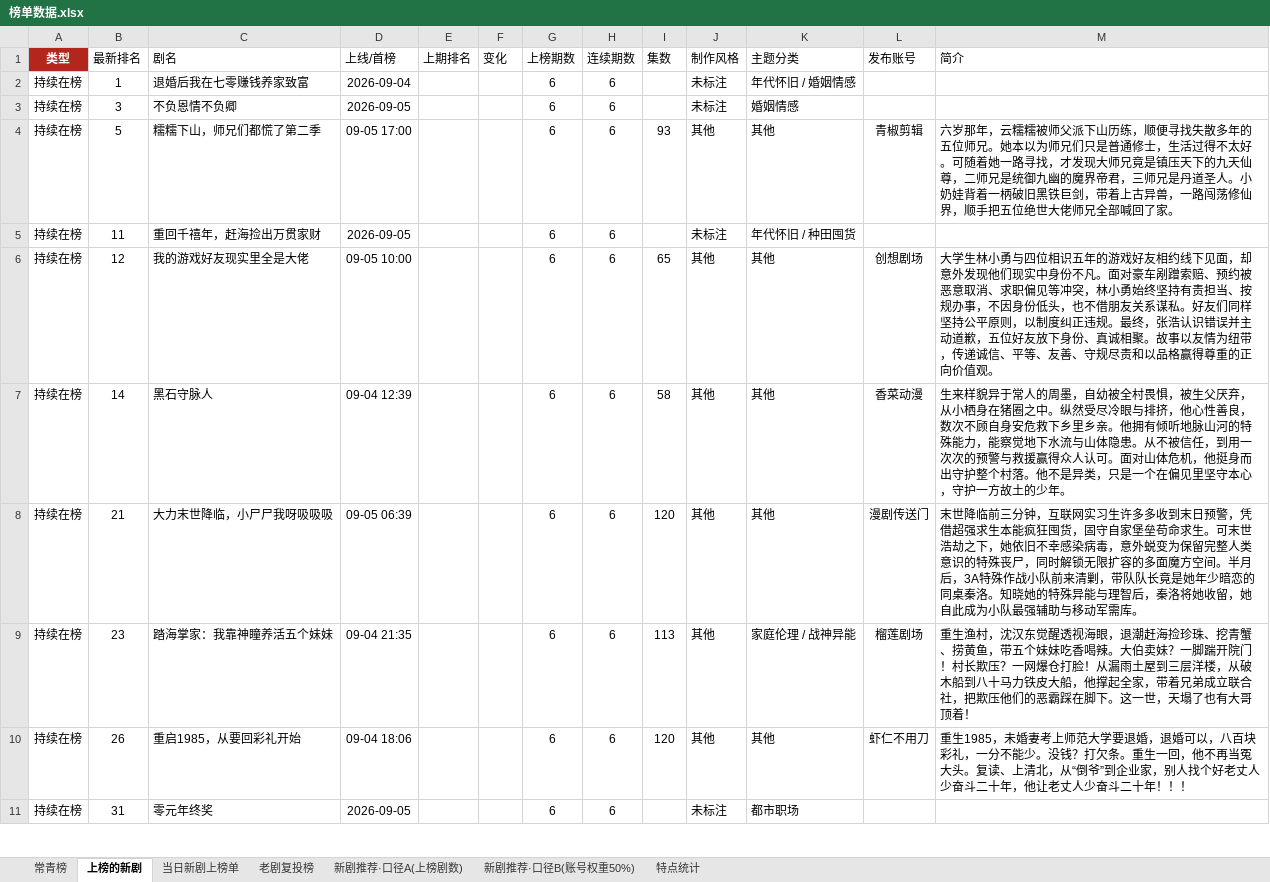
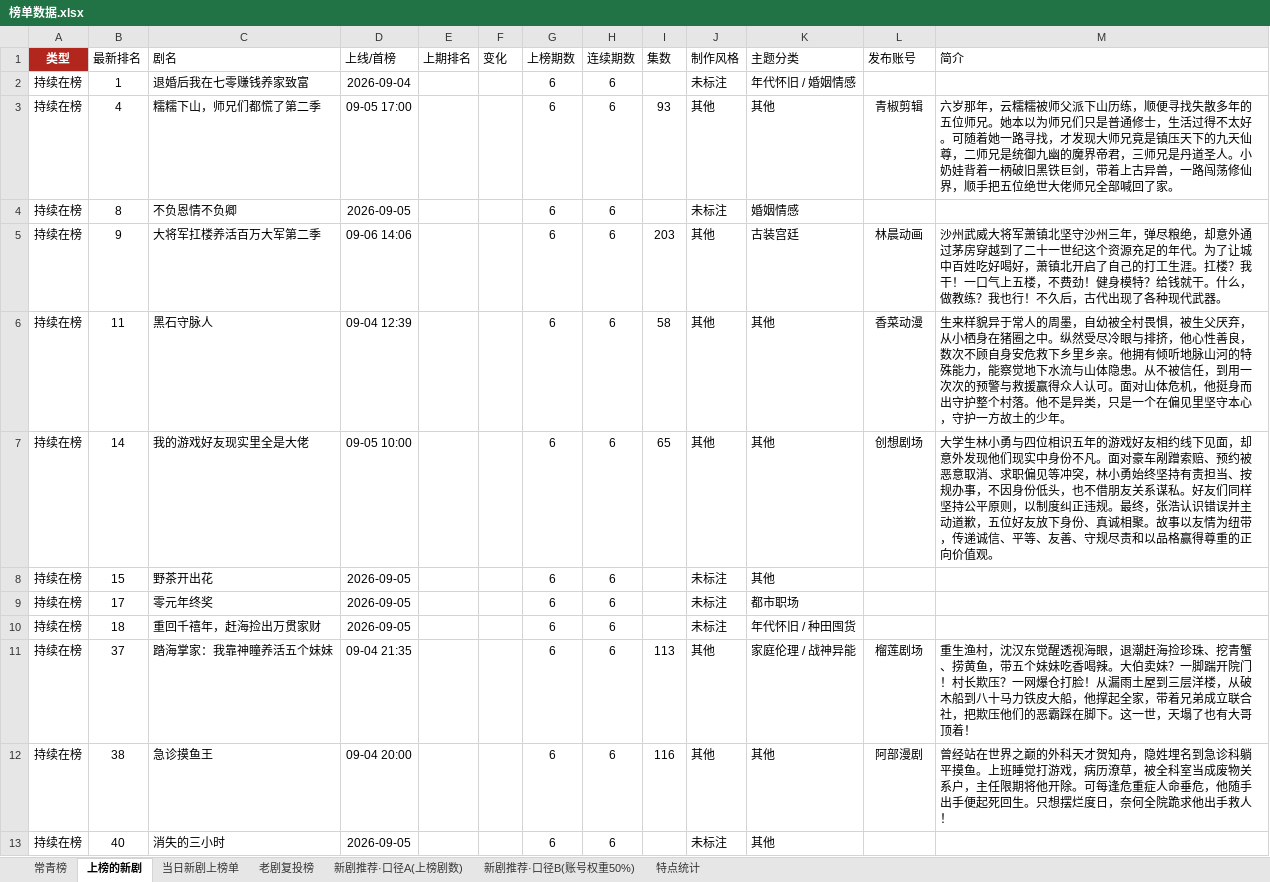
Before and after one commit to 2m247cdz9k-design/tomato-drama-rankings, an Excel workbook: 榜单数据.xlsx, sheet 上榜的新剧, drawn as a sheet; only a part is shown; values as stored, in another font and other column widths than the file's, no borders; removed rows and columns are numbered as before the commit, all else as after; the diff covers the shown part only; the diff names each change by its address in the sheet, - before the commit and + after, or states it on an @@ line.

```diff
--- a/榜单数据.xlsx (sheet 上榜的新剧)
+++ b/榜单数据.xlsx (sheet 上榜的新剧)
-row 3: 持续在榜 | 3 | 不负恩情不负卿 | 2026-09-05 |  |  | 6 | 6 |  | 未标注 | 婚姻情感
-B3 (最新排名): 5
+B3 (最新排名): 4
-B4 (最新排名): 11
+B4 (最新排名): 8
-C4 (剧名): 重回千禧年，赶海捡出万贯家财
+C4 (剧名): 不负恩情不负卿
-K4 (主题分类): 年代怀旧 / 种田囤货
+K4 (主题分类): 婚姻情感
-B5 (最新排名): 12
+B5 (最新排名): 9
-C5 (剧名): 我的游戏好友现实里全是大佬
+C5 (剧名): 大将军扛楼养活百万大军第二季
-D5 (上线/首榜): 09-05 10:00
+D5 (上线/首榜): 09-06 14:06
-I5 (集数): 65
+I5 (集数): 203
-K5 (主题分类): 其他
+K5 (主题分类): 古装宫廷
-L5 (发布账号): 创想剧场
+L5 (发布账号): 林晨动画
-M5 (简介): 大学生林小勇与四位相识五年的游戏好友相约线下见面，却意外发现他们现实中身份不凡。面对豪车剐蹭索赔、预约被恶意取消、求职偏见等冲突，林小勇始终坚持有责担当、按规办事，不因身份低头，也不借朋友关系谋私。好友们同样坚持公平原则，以制度纠正违规。最终，张浩认识错误并主动道歉，五位好友放下身份、真诚相聚。故事以友情为纽带，传递诚信、平等、友善、守规尽责和以品格赢得尊重的正向价值观。
+M5 (简介): 沙州武威大将军萧镇北坚守沙州三年，弹尽粮绝，却意外通过茅房穿越到了二十一世纪这个资源充足的年代。为了让城中百姓吃好喝好，萧镇北开启了自己的打工生涯。扛楼？我干！一口气上五楼，不费劲！健身模特？给钱就干。什么，做教练？我也行！不久后，古代出现了各种现代武器。
-B6 (最新排名): 14
+B6 (最新排名): 11
-B7 (最新排名): 21
+B7 (最新排名): 14
-C7 (剧名): 大力末世降临，小尸尸我呀吸吸吸
+C7 (剧名): 我的游戏好友现实里全是大佬
-D7 (上线/首榜): 09-05 06:39
+D7 (上线/首榜): 09-05 10:00
-I7 (集数): 120
+I7 (集数): 65
-L7 (发布账号): 漫剧传送门
+L7 (发布账号): 创想剧场
-M7 (简介): 末世降临前三分钟，互联网实习生许多多收到末日预警，凭借超强求生本能疯狂囤货，固守自家堡垒苟命求生。可末世浩劫之下，她依旧不幸感染病毒，意外蜕变为保留完整人类意识的特殊丧尸，同时解锁无限扩容的多面魔方空间。半月后，3A特殊作战小队前来清剿，带队队长竟是她年少暗恋的同桌秦洛。知晓她的特殊异能与理智后，秦洛将她收留，她自此成为小队最强辅助与移动军需库。
+M7 (简介): 大学生林小勇与四位相识五年的游戏好友相约线下见面，却意外发现他们现实中身份不凡。面对豪车剐蹭索赔、预约被恶意取消、求职偏见等冲突，林小勇始终坚持有责担当、按规办事，不因身份低头，也不借朋友关系谋私。好友们同样坚持公平原则，以制度纠正违规。最终，张浩认识错误并主动道歉，五位好友放下身份、真诚相聚。故事以友情为纽带，传递诚信、平等、友善、守规尽责和以品格赢得尊重的正向价值观。
+row 8: 持续在榜 | 15 | 野茶开出花 | 2026-09-05 |  |  | 6 | 6 |  | 未标注 | 其他
+row 9: 持续在榜 | 17 | 零元年终奖 | 2026-09-05 |  |  | 6 | 6 |  | 未标注 | 都市职场
+row 10: 持续在榜 | 18 | 重回千禧年，赶海捡出万贯家财 | 2026-09-05 |  |  | 6 | 6 |  | 未标注 | 年代怀旧 / 种田囤货
-B11 (最新排名): 23
+B11 (最新排名): 37
-B12 (最新排名): 26
+B12 (最新排名): 38
-C12 (剧名): 重启1985，从要回彩礼开始
+C12 (剧名): 急诊摸鱼王
-D12 (上线/首榜): 09-04 18:06
+D12 (上线/首榜): 09-04 20:00
-I12 (集数): 120
+I12 (集数): 116
-L12 (发布账号): 虾仁不用刀
+L12 (发布账号): 阿部漫剧
-M12 (简介): 重生1985，未婚妻考上师范大学要退婚，退婚可以，八百块彩礼，一分不能少。没钱？打欠条。重生一回，他不再当冤大头。复读、上清北，从“倒爷”到企业家，别人找个好老丈人少奋斗二十年，他让老丈人少奋斗二十年！！！
+M12 (简介): 曾经站在世界之巅的外科天才贺知舟，隐姓埋名到急诊科躺平摸鱼。上班睡觉打游戏，病历潦草，被全科室当成废物关系户，主任限期将他开除。可每逢危重症人命垂危，他随手出手便起死回生。只想摆烂度日，奈何全院跪求他出手救人！
-B13 (最新排名): 31
+B13 (最新排名): 40
-C13 (剧名): 零元年终奖
+C13 (剧名): 消失的三小时
-K13 (主题分类): 都市职场
+K13 (主题分类): 其他
```
Also changed, not shown: 13 added rows, 13 removed rows and 96 edited cells elsewhere in this sheet, sheet 当日新剧上榜单, sheet 特点统计, sheet 常青榜, 2 other files.
